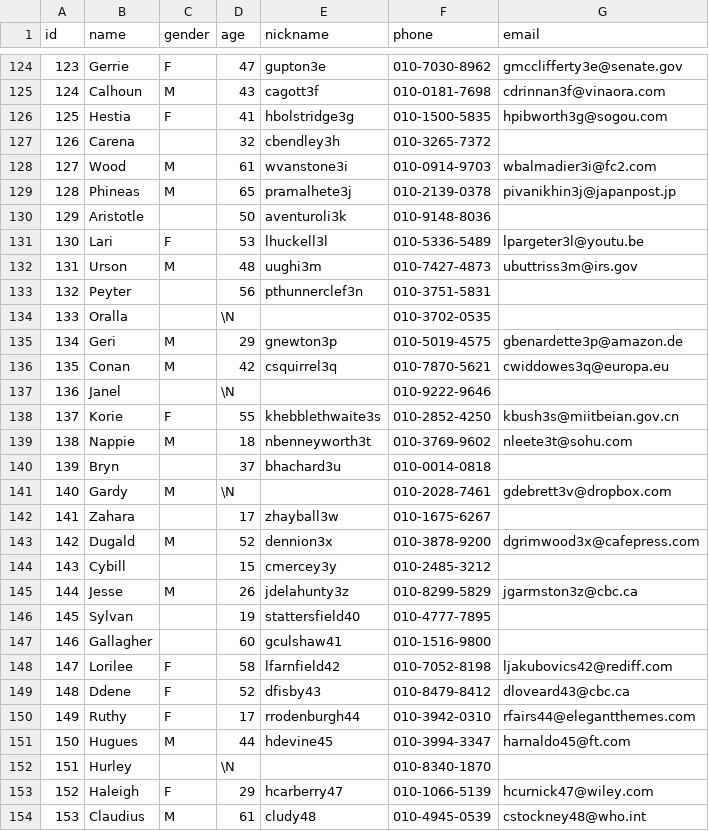
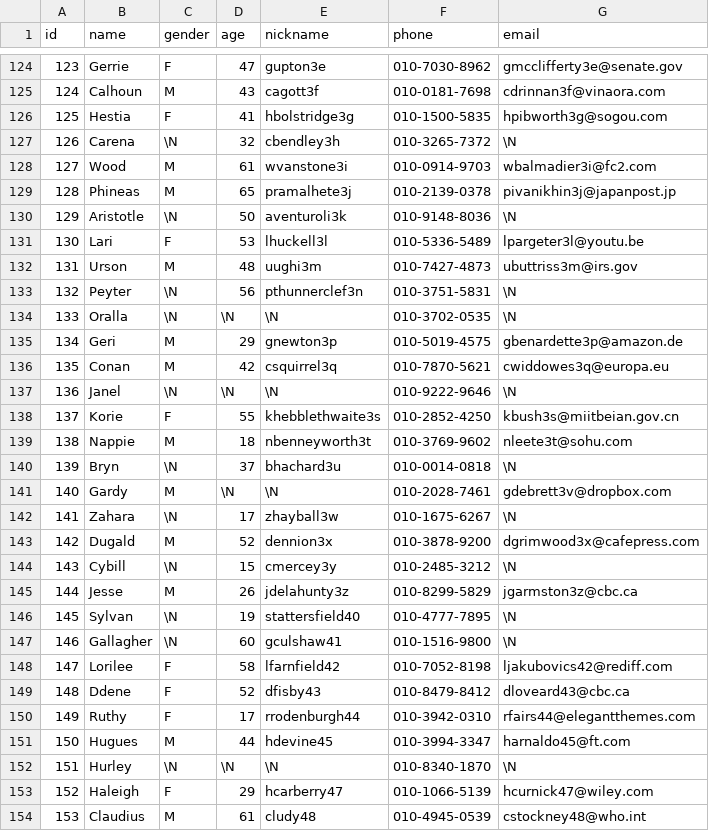
Before and after one commit to JiseonLee-jul/mariadb_scripts, a CSV file: practice/csv/customer.csv, drawn as a sheet; only a part is shown, gaps mark what is left out; the diff covers the shown part only.

Commit message:
12_15

```diff
--- a/practice/csv/customer.csv
+++ b/practice/csv/customer.csv
@@ -126,23 +126,23 @@ id,name,gender,age,nickname,phone,email
 125,Hestia,F,41,hbolstridge3g,010-1500-5835,hpibworth3g@sogou.com
-126,Carena,,32,cbendley3h,010-3265-7372,
+126,Carena,\N,32,cbendley3h,010-3265-7372,\N
 127,Wood,M,61,wvanstone3i,010-0914-9703,wbalmadier3i@fc2.com
 128,Phineas,M,65,pramalhete3j,010-2139-0378,pivanikhin3j@japanpost.jp
-129,Aristotle,,50,aventuroli3k,010-9148-8036,
+129,Aristotle,\N,50,aventuroli3k,010-9148-8036,\N
 130,Lari,F,53,lhuckell3l,010-5336-5489,lpargeter3l@youtu.be
 131,Urson,M,48,uughi3m,010-7427-4873,ubuttriss3m@irs.gov
-132,Peyter,,56,pthunnerclef3n,010-3751-5831,
-133,Oralla,,\N,,010-3702-0535,
+132,Peyter,\N,56,pthunnerclef3n,010-3751-5831,\N
+133,Oralla,\N,\N,\N,010-3702-0535,\N
 134,Geri,M,29,gnewton3p,010-5019-4575,gbenardette3p@amazon.de
 135,Conan,M,42,csquirrel3q,010-7870-5621,cwiddowes3q@europa.eu
-136,Janel,,\N,,010-9222-9646,
+136,Janel,\N,\N,\N,010-9222-9646,\N
 137,Korie,F,55,khebblethwaite3s,010-2852-4250,kbush3s@miitbeian.gov.cn
 138,Nappie,M,18,nbenneyworth3t,010-3769-9602,nleete3t@sohu.com
-139,Bryn,,37,bhachard3u,010-0014-0818,
-140,Gardy,M,\N,,010-2028-7461,gdebrett3v@dropbox.com
-141,Zahara,,17,zhayball3w,010-1675-6267,
+139,Bryn,\N,37,bhachard3u,010-0014-0818,\N
+140,Gardy,M,\N,\N,010-2028-7461,gdebrett3v@dropbox.com
+141,Zahara,\N,17,zhayball3w,010-1675-6267,\N
 142,Dugald,M,52,dennion3x,010-3878-9200,dgrimwood3x@cafepress.com
-143,Cybill,,15,cmercey3y,010-2485-3212,
+143,Cybill,\N,15,cmercey3y,010-2485-3212,\N
 144,Jesse,M,26,jdelahunty3z,010-8299-5829,jgarmston3z@cbc.ca
-145,Sylvan,,19,stattersfield40,010-4777-7895,
-146,Gallagher,,60,gculshaw41,010-1516-9800,
+145,Sylvan,\N,19,stattersfield40,010-4777-7895,\N
+146,Gallagher,\N,60,gculshaw41,010-1516-9800,\N
 147,Lorilee,F,58,lfarnfield42,010-7052-8198,ljakubovics42@rediff.com
@@ -151,3 +151,3 @@ id,name,gender,age,nickname,phone,email
 150,Hugues,M,44,hdevine45,010-3994-3347,harnaldo45@ft.com
-151,Hurley,,\N,,010-8340-1870,
+151,Hurley,\N,\N,\N,010-8340-1870,\N
 152,Haleigh,F,29,hcarberry47,010-1066-5139,hcurnick47@wiley.com
```
Also changed, not shown: 130 edited cells elsewhere in this file.
